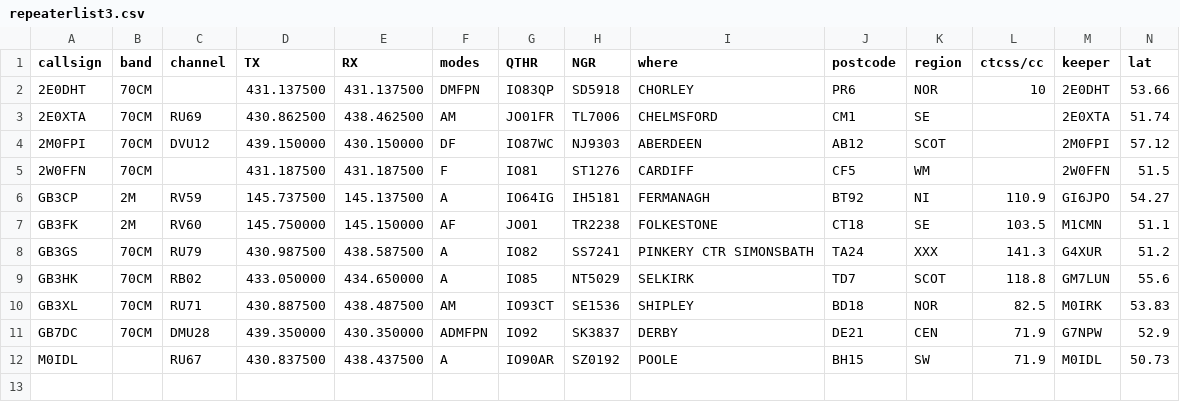
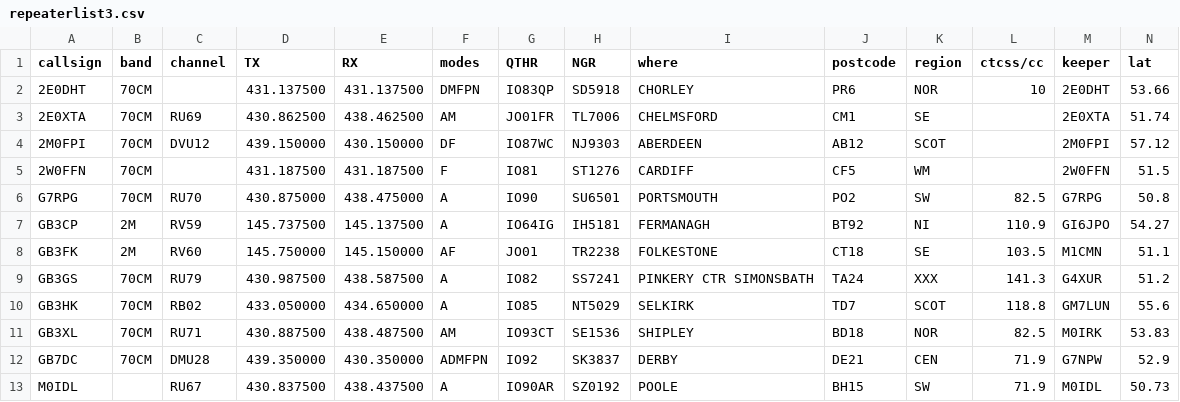
Before and after one commit to pupeno/repeater_world, a CSV file: spec/factories/ukrepeaters_importer_data/repeaterlist3.csv, drawn as a sheet; only a part is shown; rows hold the shown columns only; the diff names each change by its address in the sheet, - before the commit and + after, or states it on an @@ line.

```diff
--- a/spec/factories/ukrepeaters_importer_data/repeaterlist3.csv
+++ b/spec/factories/ukrepeaters_importer_data/repeaterlist3.csv
+row 6: G7RPG | 70CM | RU70 | 430.875000 | 438.475000 | A | IO90 | SU6501 | PORTSMOUTH | PO2 | SW | 82.5 | G7RPG | 50.8
```
Also changed, not shown: spec/factories/ukrepeaters_importer_data/repeaterlist_all.csv, spec/factories/ukrepeaters_importer_data/repeaterlist_alt2.csv, 2 other files.
